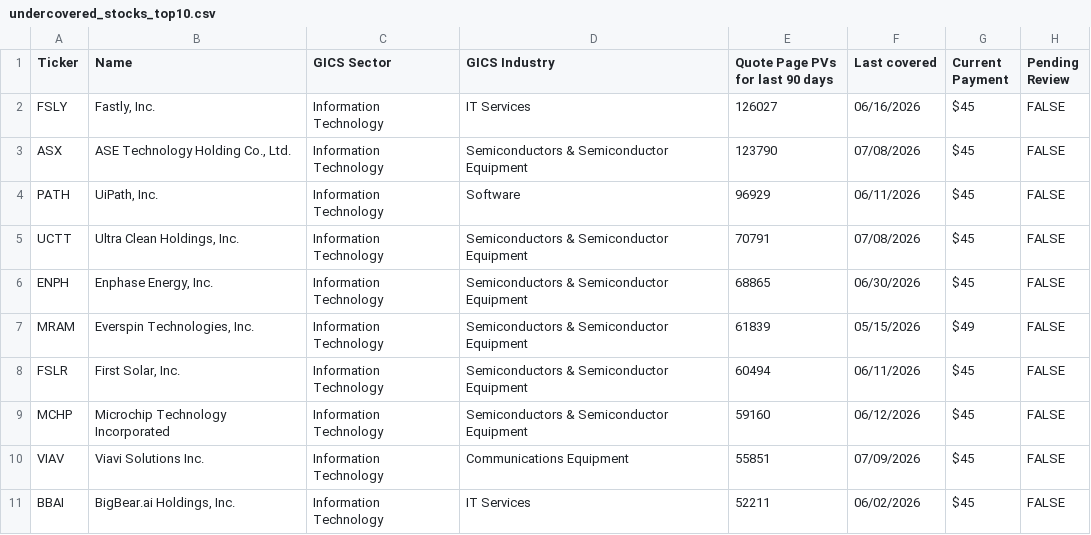
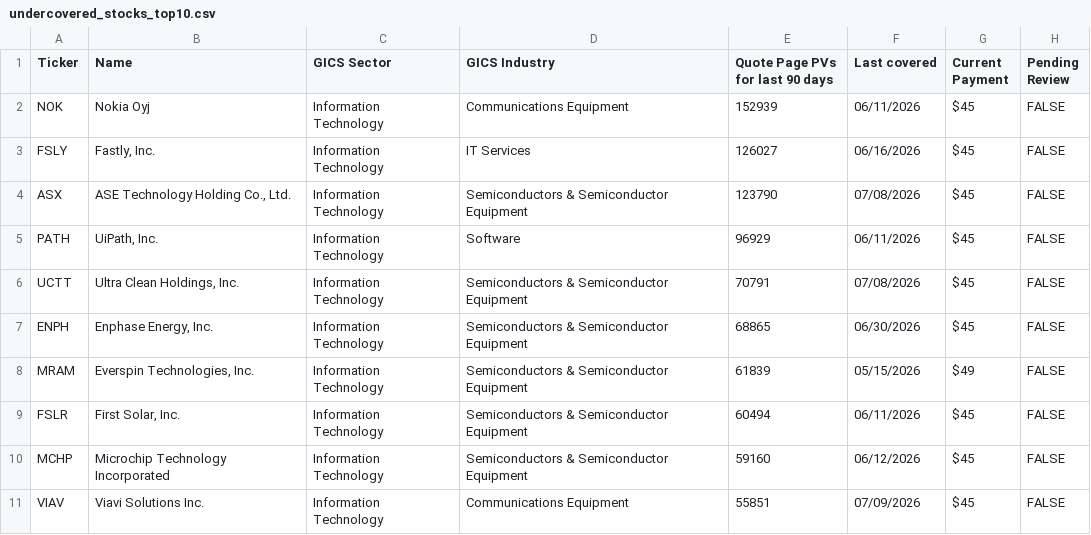
Before and after one commit to wail-shudar/SA-Scraper, a CSV file: data/undercovered_stocks_top10.csv, drawn as a sheet; removed rows and columns are numbered as before the commit, all else as after; the diff names each change by its address in the sheet, - before the commit and + after, or states it on an @@ line.

Commit message:
Update top 10 stock snapshot [skip ci]

```diff
--- a/data/undercovered_stocks_top10.csv
+++ b/data/undercovered_stocks_top10.csv
+row 2: NOK | Nokia Oyj | Information Technology | Communications Equipment | 152939 | 06/11/2026 | $45 | FALSE
-row 11: BBAI | BigBear.ai Holdings, Inc. | Information Technology | IT Services | 52211 | 06/02/2026 | $45 | FALSE
```
